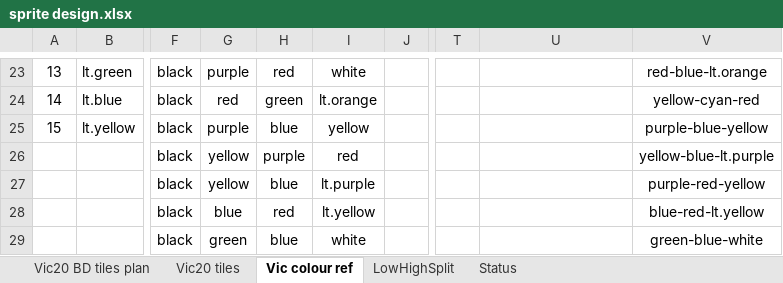
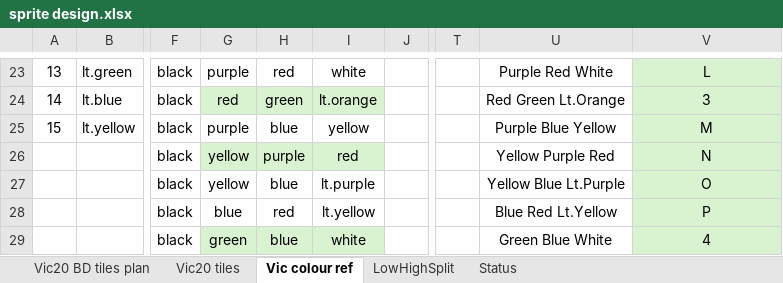
Before and after one commit to raspberrypioneer/VicBoulderDash, an Excel workbook: sprite design.xlsx, sheet Vic colour ref, drawn as a sheet; only a part is shown, gaps mark what is left out; values as stored, in another font and other column widths than the file's, no borders; conditional formats not drawn; the diff covers the shown part only; the diff names each change by its address in the sheet, - before the commit and + after, or states it on an @@ line.

```diff
--- a/sprite design.xlsx (sheet Vic colour ref)
+++ b/sprite design.xlsx (sheet Vic colour ref)
-U23: (empty)
+U23: Purple Red White
-V23:V29 fill: none
+V23:V29 fill: #D9F2D0
-V23: red-blue-lt.orange
+V23: L
-G24:I24 fill: none
+G24:I24 fill: #D9F2D0
-U24: (empty)
+U24: Red Green Lt.Orange
-V24: yellow-cyan-red
+V24: 3
-U25: (empty)
+U25: Purple Blue Yellow
-V25: purple-blue-yellow
+V25: M
-G26:I26 fill: none
+G26:I26 fill: #D9F2D0
-U26: (empty)
+U26: Yellow Purple Red
-V26: yellow-blue-lt.purple
+V26: N
-U27: (empty)
+U27: Yellow Blue Lt.Purple
-V27: purple-red-yellow
+V27: O
-U28: (empty)
+U28: Blue Red Lt.Yellow
-V28: blue-red-lt.yellow
+V28: P
-G29:I29 fill: none
+G29:I29 fill: #D9F2D0
-U29: (empty)
+U29: Green Blue White
-V29: green-blue-white
+V29: 4
```
Also changed, not shown: 27 edited cells and cell formats elsewhere in this sheet, 51 other files.
